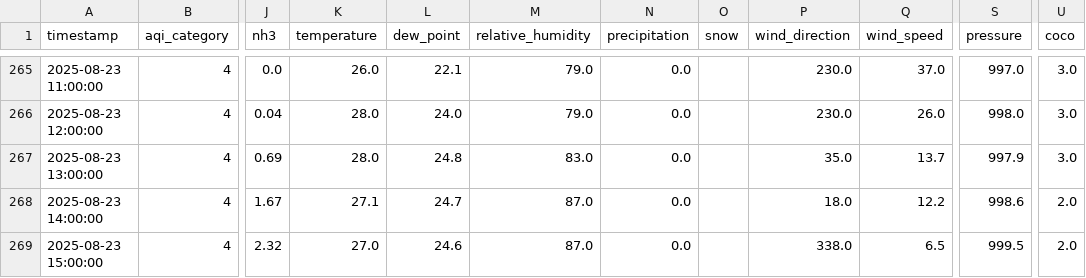
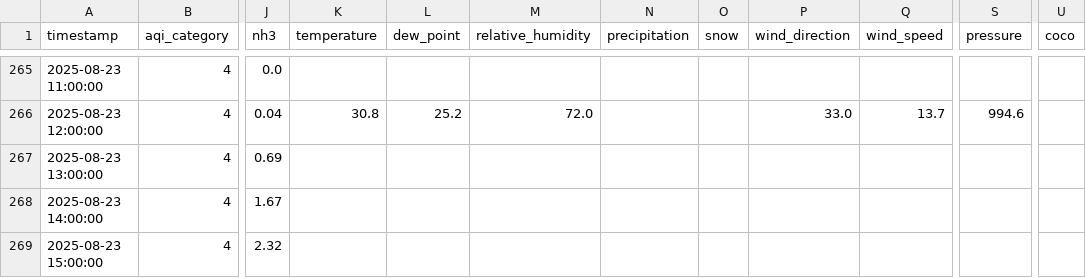
Before and after one commit to adeelkh21/peshawar-aqi, a CSV file: data_repositories/processed/merged_data.csv, drawn as a sheet; only a part is shown, gaps mark what is left out; the diff covers the shown part only; the diff names each change by its address in the sheet, - before the commit and + after, or states it on an @@ line.

```diff
--- a/data_repositories/processed/merged_data.csv
+++ b/data_repositories/processed/merged_data.csv
-K265 (temperature): 26.0
+K265 (temperature): (empty)
-L265 (dew_point): 22.1
+L265 (dew_point): (empty)
-M265 (relative_humidity): 79.0
+M265 (relative_humidity): (empty)
-N265:N269 (precipitation): 0.0
+N265:N269 (precipitation): (empty)
-P265 (wind_direction): 230.0
+P265 (wind_direction): (empty)
-Q265 (wind_speed): 37.0
+Q265 (wind_speed): (empty)
-S265 (pressure): 997.0
+S265 (pressure): (empty)
-U265:U267 (coco): 3.0
+U265:U267 (coco): (empty)
-K266 (temperature): 28.0
+K266 (temperature): 30.8
-L266 (dew_point): 24.0
+L266 (dew_point): 25.2
-M266 (relative_humidity): 79.0
+M266 (relative_humidity): 72.0
-P266 (wind_direction): 230.0
+P266 (wind_direction): 33.0
-Q266 (wind_speed): 26.0
+Q266 (wind_speed): 13.7
-S266 (pressure): 998.0
+S266 (pressure): 994.6
-K267 (temperature): 28.0
+K267 (temperature): (empty)
-L267 (dew_point): 24.8
+L267 (dew_point): (empty)
-M267 (relative_humidity): 83.0
+M267 (relative_humidity): (empty)
-P267 (wind_direction): 35.0
+P267 (wind_direction): (empty)
-Q267 (wind_speed): 13.7
+Q267 (wind_speed): (empty)
-S267 (pressure): 997.9
+S267 (pressure): (empty)
-K268 (temperature): 27.1
+K268 (temperature): (empty)
-L268 (dew_point): 24.7
+L268 (dew_point): (empty)
-M268:M269 (relative_humidity): 87.0
+M268:M269 (relative_humidity): (empty)
-P268 (wind_direction): 18.0
+P268 (wind_direction): (empty)
-Q268 (wind_speed): 12.2
+Q268 (wind_speed): (empty)
-S268 (pressure): 998.6
+S268 (pressure): (empty)
-U268:U269 (coco): 2.0
+U268:U269 (coco): (empty)
-K269 (temperature): 27.0
+K269 (temperature): (empty)
-L269 (dew_point): 24.6
+L269 (dew_point): (empty)
-P269 (wind_direction): 338.0
+P269 (wind_direction): (empty)
-Q269 (wind_speed): 6.5
+Q269 (wind_speed): (empty)
-S269 (pressure): 999.5
+S269 (pressure): (empty)
```
Also changed, not shown: 1 added row and 104 edited cells elsewhere in this file, data_repositories/raw/pollution_data.csv, data_repositories/raw/weather_data.csv, 8 other files.
